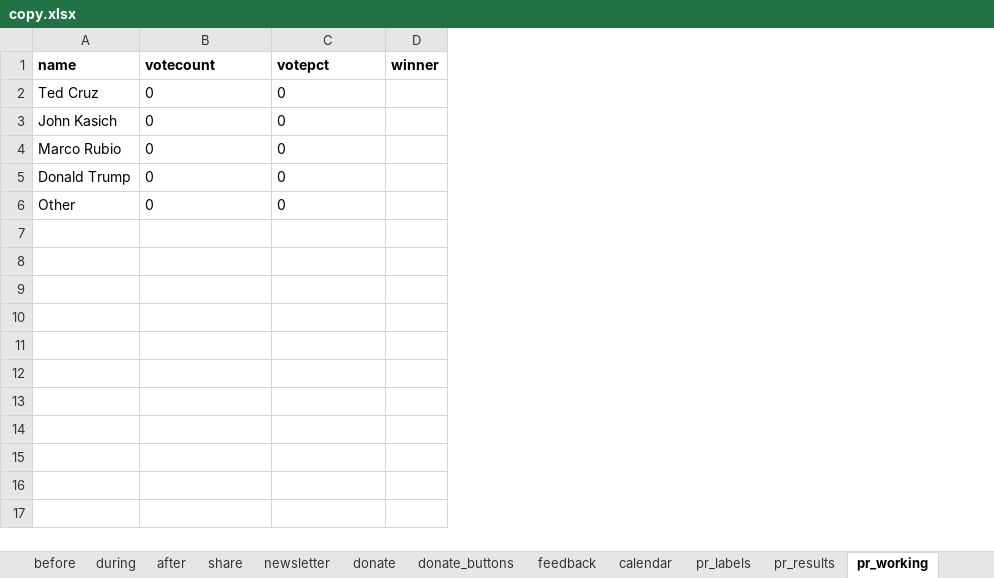
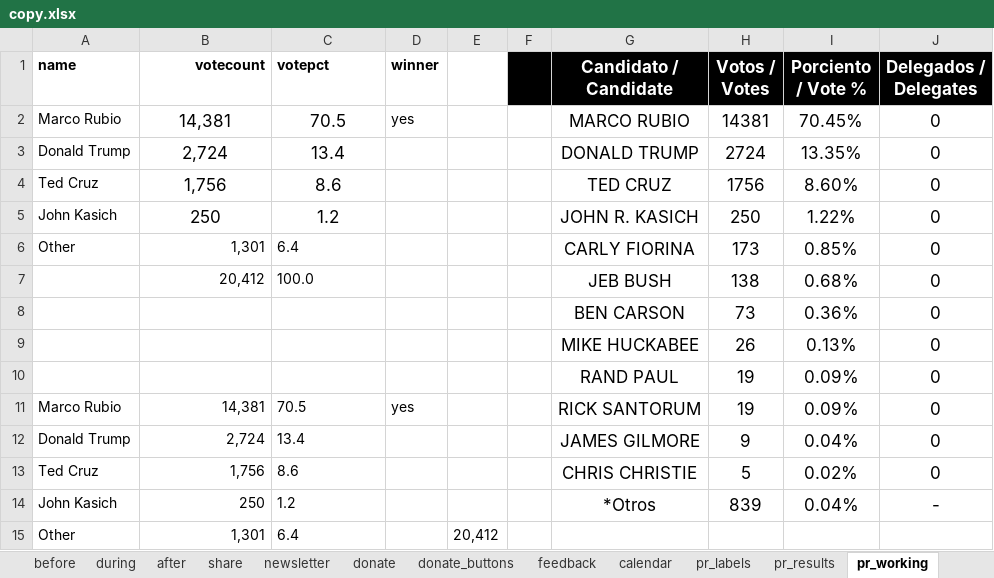
Before and after one commit to nprapps/elections16, an Excel workbook: data/copy.xlsx, sheet pr_working, drawn as a sheet; values as stored, in another font and other column widths than the file's, no borders; charts and pictures not drawn; addresses are those after the commit; the diff names each change by its address in the sheet, - before the commit and + after, or states it on an @@ line.

```diff
--- a/data/copy.xlsx (sheet pr_working)
+++ b/data/copy.xlsx (sheet pr_working)
+column E, row 15: 20,412
+column F, empty
+column G (Candidato / Candidate), rows 4-5: TED CRUZ | JOHN R. KASICH; row 8: BEN CARSON; row 12: JAMES GILMORE
+column H (Votos / Votes), rows 4-5: 1756 | 250; row 8: 73; row 12: 9
+column I (Porciento / Vote %), rows 4-5: 8.60% | 1.22%; row 8: 0.36%; row 12: 0.04%
+column J (Delegados / Delegates), rows 4-5: 0 | 0; row 8: 0; row 12: 0
-B1 alignment: left
+B1 alignment: right
+row 2: Marco Rubio | 14,381 | 70.5 | yes |  |  | MARCO RUBIO | 14381 | 70.45% | 0
+row 3: Donald Trump | 2,724 | 13.4 |  |  |  | DONALD TRUMP | 2724 | 13.35% | 0
-B4 (votecount): 0
+B4 (votecount): 1,756
@@ B4:C5 text size: larger, alignment: left → center @@
-C4 (votepct): 0
+C4 (votepct): 8.6
-B5 (votecount): 0
+B5 (votecount): 250
-C5 (votepct): 0
+C5 (votepct): 1.2
+row 6: Other | 1,301 | 6.4 |  |  |  | CARLY FIORINA | 173 | 0.85% | 0
+row 7:  | 20,412 | 100.0 |  |  |  | JEB BUSH | 138 | 0.68% | 0
-A8 (name): Marco Rubio
+A8 (name): (empty)
-B8 (votecount): 0
+B8 (votecount): (empty)
-C8 (votepct): 0
+C8 (votepct): (empty)
+row 9:  |  |  |  |  |  | MIKE HUCKABEE | 26 | 0.13% | 0
+row 10:  |  |  |  |  |  | RAND PAUL | 19 | 0.09% | 0
+row 11: Marco Rubio | 14,381 | 70.5 | yes |  |  | RICK SANTORUM | 19 | 0.09% | 0
-B12 (votecount): 0
+B12 (votecount): 2,724
-B12 alignment: left
+B12 alignment: right
-C12 (votepct): 0
+C12 (votepct): 13.4
+row 13: Ted Cruz | 1,756 | 8.6 |  |  |  | CHRIS CHRISTIE | 5 | 0.02% | 0
+row 14: John Kasich | 250 | 1.2 |  |  |  | *Otros | 839 | 0.04% | -
-B15 (votecount): 0
+B15 (votecount): 1,301
-B15 alignment: left
+B15 alignment: right
-C15 (votepct): 0
+C15 (votepct): 6.4
```
Also changed, not shown: sheet pr_results, sheet pr_labels, sheet meta, sheet calendar, sheet after, data/calendar.xlsx, 1 other file.
